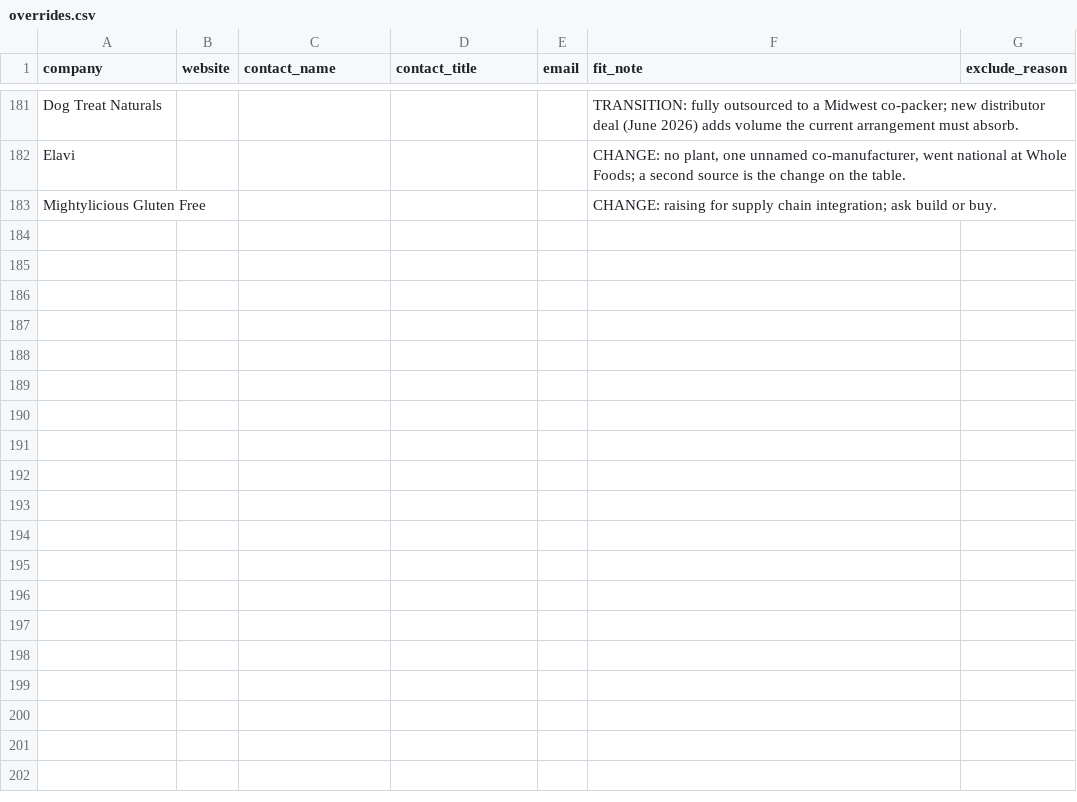
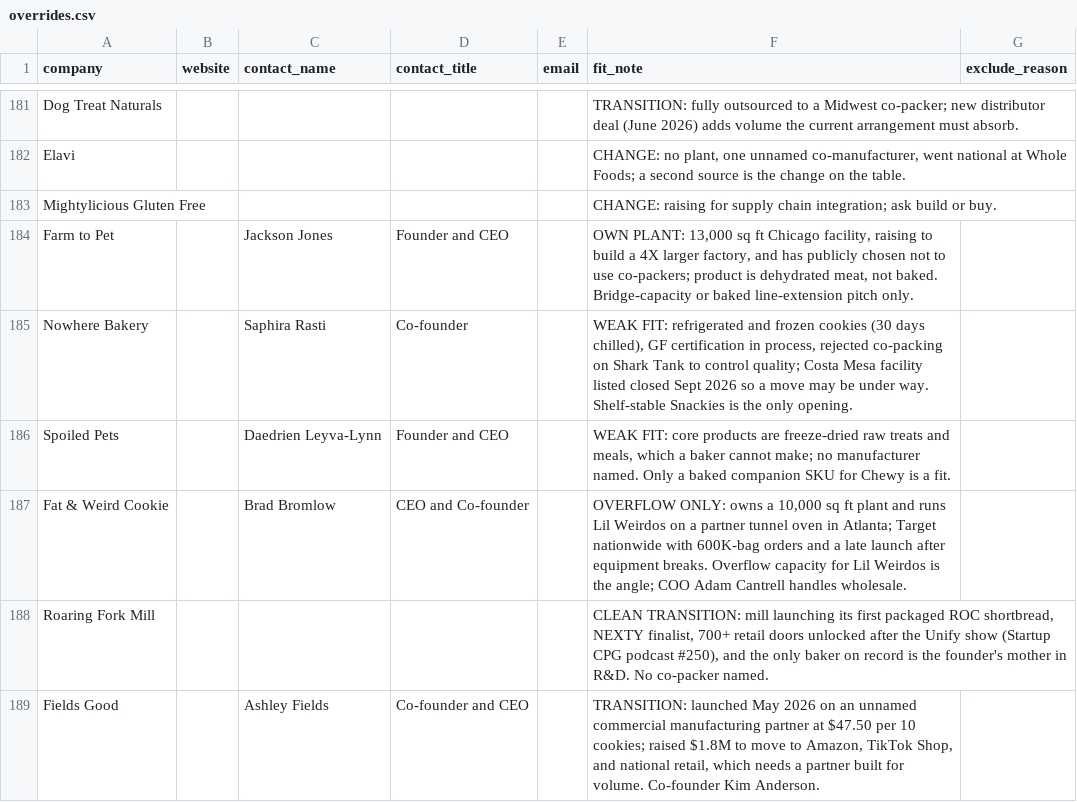
Before and after one commit to swatson124455/cookie-plug, a CSV file: leads/overrides.csv, drawn as a sheet; only a part is shown, gaps mark what is left out.

```diff
--- a/leads/overrides.csv
+++ b/leads/overrides.csv
@@ -183 +183,7 @@ Elavi,,,,,"CHANGE: no plant, one unnamed co-manufacturer, went national at Whole
 Mightylicious Gluten Free,,,,,"CHANGE: raising for supply chain integration; ask build or buy.",
+Farm to Pet,,Jackson Jones,Founder and CEO,,"OWN PLANT: 13,000 sq ft Chicago facility, raising to build a 4X larger factory, and has publicly chosen not to use co-packers; product is dehydrated meat, not baked. Bridge-capacity or baked line-extension pitch only.",
+Nowhere Bakery,,Saphira Rasti,Co-founder,,"WEAK FIT: refrigerated and frozen cookies (30 days chilled), GF certification in process, rejected co-packing on Shark Tank to control quality; Costa Mesa facility listed closed Sept 2026 so a move may be under way. Shelf-stable Snackies is the only opening.",
+Spoiled Pets,,Daedrien Leyva-Lynn,Founder and CEO,,"WEAK FIT: core products are freeze-dried raw treats and meals, which a baker cannot make; no manufacturer named. Only a baked companion SKU for Chewy is a fit.",
+Fat & Weird Cookie,,Brad Bromlow,CEO and Co-founder,,"OVERFLOW ONLY: owns a 10,000 sq ft plant and runs Lil Weirdos on a partner tunnel oven in Atlanta; Target nationwide with 600K-bag orders and a late launch after equipment breaks. Overflow capacity for Lil Weirdos is the angle; COO Adam Cantrell handles wholesale.",
+Roaring Fork Mill,,,,,"CLEAN TRANSITION: mill launching its first packaged ROC shortbread, NEXTY finalist, 700+ retail doors unlocked after the Unify show (Startup CPG podcast #250), and the only baker on record is the founder's mother in R&D. No co-packer named.",
+Fields Good,,Ashley Fields,Co-founder and CEO,,"TRANSITION: launched May 2026 on an unnamed commercial manufacturing partner at $47.50 per 10 cookies; raised $1.8M to move to Amazon, TikTok Shop, and national retail, which needs a partner built for volume. Co-founder Kim Anderson.",
```
Also changed, not shown: leads/seed_list.csv, leads/seed_list_scored.csv, 8 other files.
